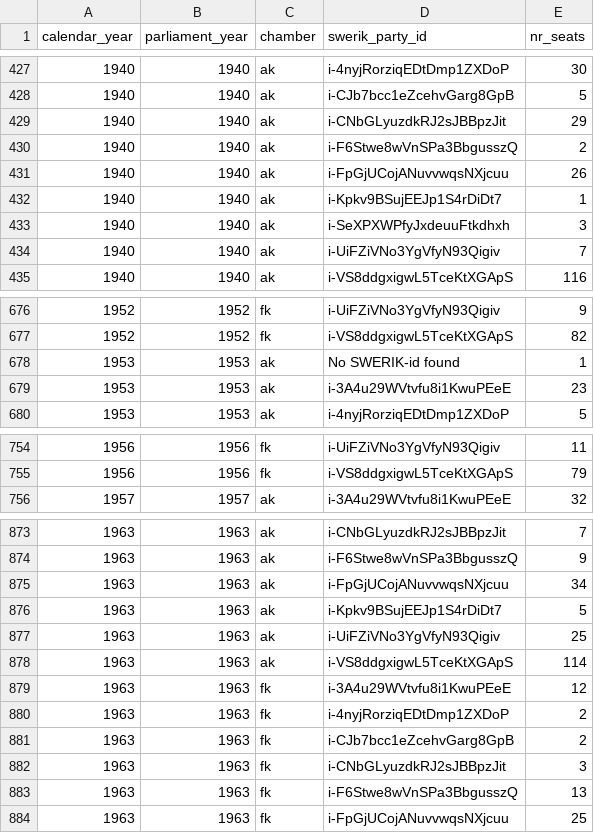
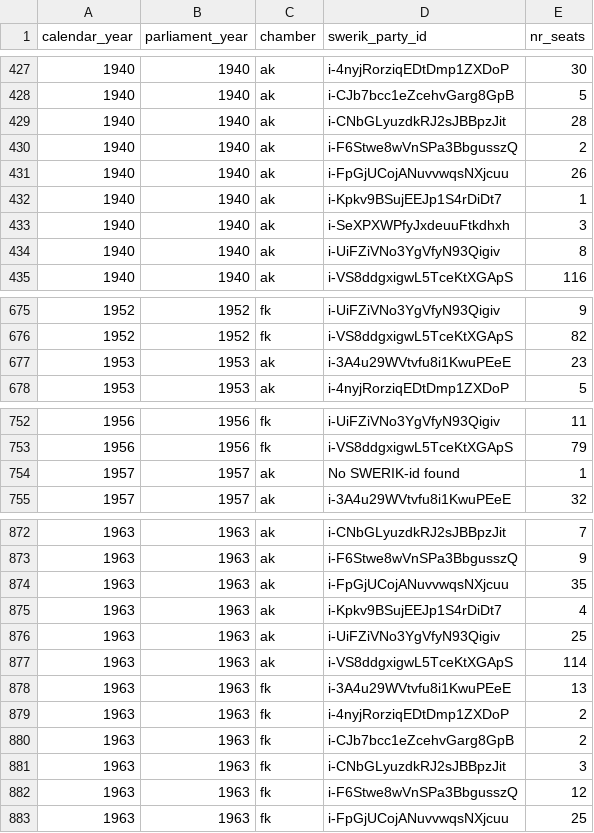
Before and after one commit to swerik-project/riksdagen-persons, a CSV file: quality/estimates/party-distribution/snapshot-distribution-03-01.csv, drawn as a sheet; only a part is shown, gaps mark what is left out; the diff covers the shown part only.

```diff
--- a/quality/estimates/party-distribution/snapshot-distribution-03-01.csv
+++ b/quality/estimates/party-distribution/snapshot-distribution-03-01.csv
@@ -428,3 +428,3 @@ calendar_year,parliament_year,chamber,swerik_party_id,nr_seats
 1940,1940,ak,i-CJb7bcc1eZcehvGarg8GpB,5
-1940,1940,ak,i-CNbGLyuzdkRJ2sJBBpzJit,29
+1940,1940,ak,i-CNbGLyuzdkRJ2sJBBpzJit,28
 1940,1940,ak,i-F6Stwe8wVnSPa3BbgusszQ,2
@@ -433,3 +433,3 @@ calendar_year,parliament_year,chamber,swerik_party_id,nr_seats
 1940,1940,ak,i-SeXPXWPfyJxdeuuFtkdhxh,3
-1940,1940,ak,i-UiFZiVNo3YgVfyN93Qigiv,7
+1940,1940,ak,i-UiFZiVNo3YgVfyN93Qigiv,8
 1940,1940,ak,i-VS8ddgxigwL5TceKtXGApS,116
@@ -677,3 +676,2 @@ calendar_year,parliament_year,chamber,swerik_party_id,nr_seats
 1952,1952,fk,i-VS8ddgxigwL5TceKtXGApS,82
-1953,1953,ak,No SWERIK-id found,1
 1953,1953,ak,i-3A4u29WVtvfu8i1KwuPEeE,23
@@ -755,2 +753,3 @@ calendar_year,parliament_year,chamber,swerik_party_id,nr_seats
 1956,1956,fk,i-VS8ddgxigwL5TceKtXGApS,79
+1957,1957,ak,No SWERIK-id found,1
 1957,1957,ak,i-3A4u29WVtvfu8i1KwuPEeE,32
@@ -874,7 +873,7 @@ calendar_year,parliament_year,chamber,swerik_party_id,nr_seats
 1963,1963,ak,i-F6Stwe8wVnSPa3BbgusszQ,9
-1963,1963,ak,i-FpGjUCojANuvvwqsNXjcuu,34
-1963,1963,ak,i-Kpkv9BSujEEJp1S4rDiDt7,5
+1963,1963,ak,i-FpGjUCojANuvvwqsNXjcuu,35
+1963,1963,ak,i-Kpkv9BSujEEJp1S4rDiDt7,4
 1963,1963,ak,i-UiFZiVNo3YgVfyN93Qigiv,25
 1963,1963,ak,i-VS8ddgxigwL5TceKtXGApS,114
-1963,1963,fk,i-3A4u29WVtvfu8i1KwuPEeE,12
+1963,1963,fk,i-3A4u29WVtvfu8i1KwuPEeE,13
 1963,1963,fk,i-4nyjRorziqEDtDmp1ZXDoP,2
@@ -882,3 +881,3 @@ calendar_year,parliament_year,chamber,swerik_party_id,nr_seats
 1963,1963,fk,i-CNbGLyuzdkRJ2sJBBpzJit,3
-1963,1963,fk,i-F6Stwe8wVnSPa3BbgusszQ,13
+1963,1963,fk,i-F6Stwe8wVnSPa3BbgusszQ,12
 1963,1963,fk,i-FpGjUCojANuvvwqsNXjcuu,25
```
Also changed, not shown: 1 added row, 3 removed rows and 29 edited cells elsewhere in this file, quality/estimates/party-distribution/snapshot-distribution-10-01.csv.
